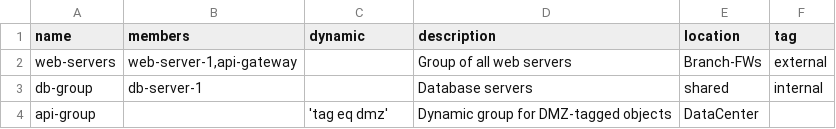
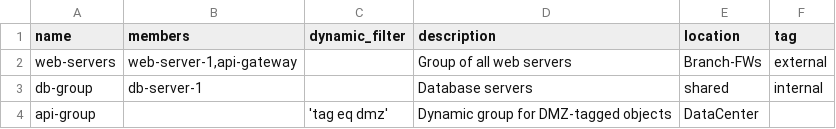
Before and after one commit to stevejboyle/panos-address-manager, a CSV file: sample-address_groups.csv, drawn as a sheet.

```diff
--- a/sample-address_groups.csv
+++ b/sample-address_groups.csv
@@ -1,2 +1,2 @@
-name,members,dynamic,description,location,tag
+name,members,dynamic_filter,description,location,tag
 web-servers,"web-server-1,api-gateway",,Group of all web servers,Branch-FWs,external
```
Also changed, not shown: 8 other files.
